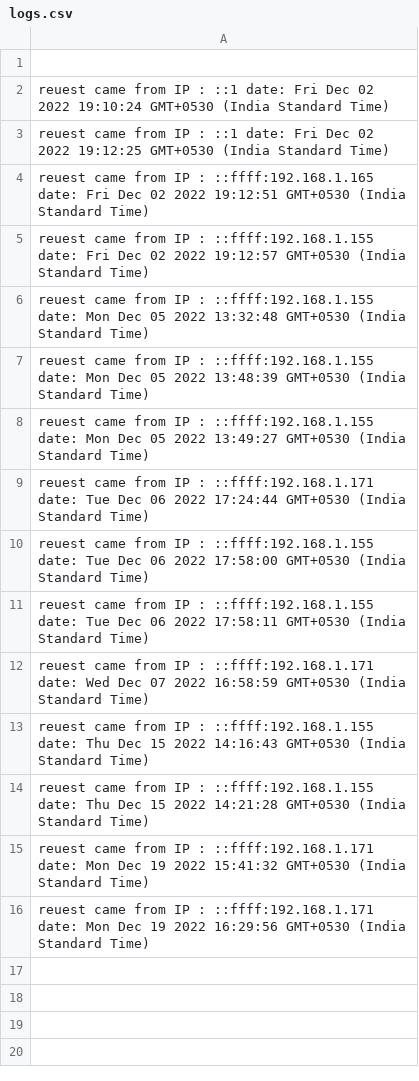
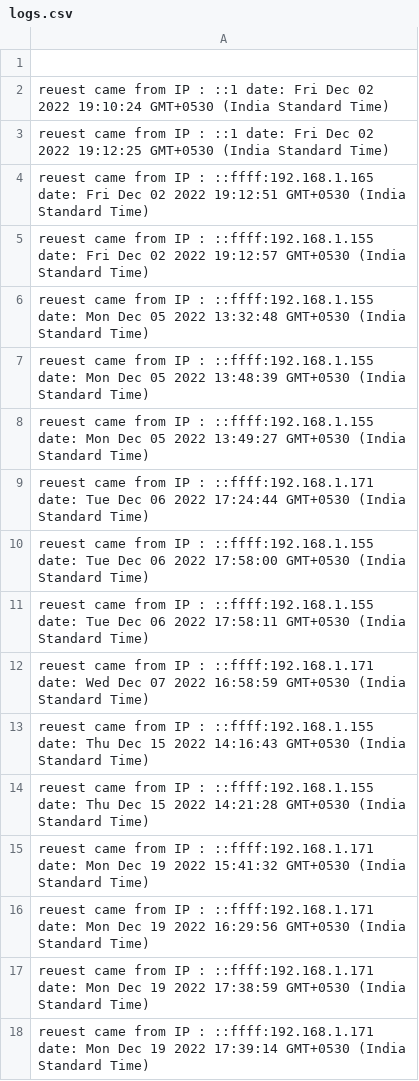
Before and after one commit to utsavm81/timesheet-node, a CSV file: logs.csv, drawn as a sheet.

```diff
--- a/logs.csv
+++ b/logs.csv
@@ -16 +16,3 @@
  reuest came from IP : ::ffff:192.168.1.171 date: Mon Dec 19 2022 16:29:56 GMT+0530 (India Standard Time)
+ reuest came from IP : ::ffff:192.168.1.171 date: Mon Dec 19 2022 17:38:59 GMT+0530 (India Standard Time)
+ reuest came from IP : ::ffff:192.168.1.171 date: Mon Dec 19 2022 17:39:14 GMT+0530 (India Standard Time)
```
Also changed, not shown: 2 other files.
